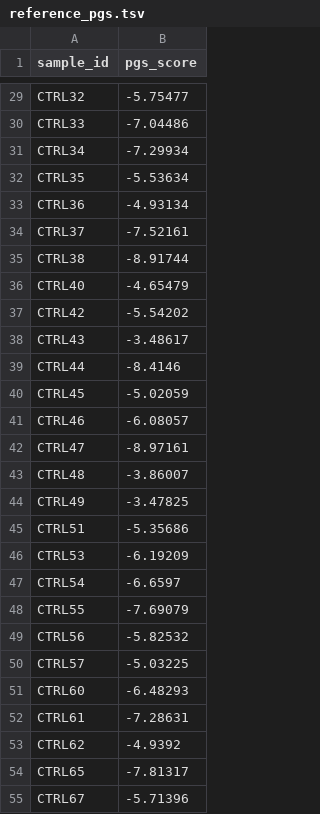
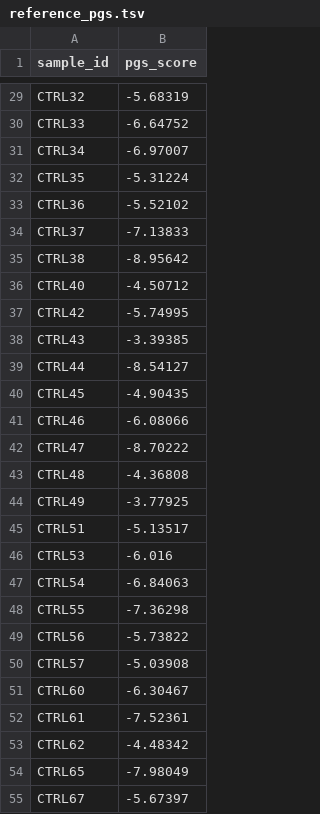
Before and after one commit to TianTTL/LN-PriGI-PRS, a TSV file: data/reference/reference_pgs.tsv, drawn as a sheet; only a part is shown, gaps mark what is left out; the diff covers the shown part only; the diff names each change by its address in the sheet, - before the commit and + after, or states it on an @@ line.

```diff
--- a/data/reference/reference_pgs.tsv
+++ b/data/reference/reference_pgs.tsv
-B29 (pgs_score): -5.75477
+B29 (pgs_score): -5.68319
-B30 (pgs_score): -7.04486
+B30 (pgs_score): -6.64752
-B31 (pgs_score): -7.29934
+B31 (pgs_score): -6.97007
-B32 (pgs_score): -5.53634
+B32 (pgs_score): -5.31224
-B33 (pgs_score): -4.93134
+B33 (pgs_score): -5.52102
-B34 (pgs_score): -7.52161
+B34 (pgs_score): -7.13833
-B35 (pgs_score): -8.91744
+B35 (pgs_score): -8.95642
-B36 (pgs_score): -4.65479
+B36 (pgs_score): -4.50712
-B37 (pgs_score): -5.54202
+B37 (pgs_score): -5.74995
-B38 (pgs_score): -3.48617
+B38 (pgs_score): -3.39385
-B39 (pgs_score): -8.4146
+B39 (pgs_score): -8.54127
-B40 (pgs_score): -5.02059
+B40 (pgs_score): -4.90435
-B41 (pgs_score): -6.08057
+B41 (pgs_score): -6.08066
-B42 (pgs_score): -8.97161
+B42 (pgs_score): -8.70222
-B43 (pgs_score): -3.86007
+B43 (pgs_score): -4.36808
-B44 (pgs_score): -3.47825
+B44 (pgs_score): -3.77925
-B45 (pgs_score): -5.35686
+B45 (pgs_score): -5.13517
-B46 (pgs_score): -6.19209
+B46 (pgs_score): -6.016
-B47 (pgs_score): -6.6597
+B47 (pgs_score): -6.84063
-B48 (pgs_score): -7.69079
+B48 (pgs_score): -7.36298
-B49 (pgs_score): -5.82532
+B49 (pgs_score): -5.73822
-B50 (pgs_score): -5.03225
+B50 (pgs_score): -5.03908
-B51 (pgs_score): -6.48293
+B51 (pgs_score): -6.30467
-B52 (pgs_score): -7.28631
+B52 (pgs_score): -7.52361
-B53 (pgs_score): -4.9392
+B53 (pgs_score): -4.48342
-B54 (pgs_score): -7.81317
+B54 (pgs_score): -7.98049
-B55 (pgs_score): -5.71396
+B55 (pgs_score): -5.67397
```
Also changed, not shown: 144 edited cells elsewhere in this file, data/test_data/expected_pgs.tsv, 10 other files.
